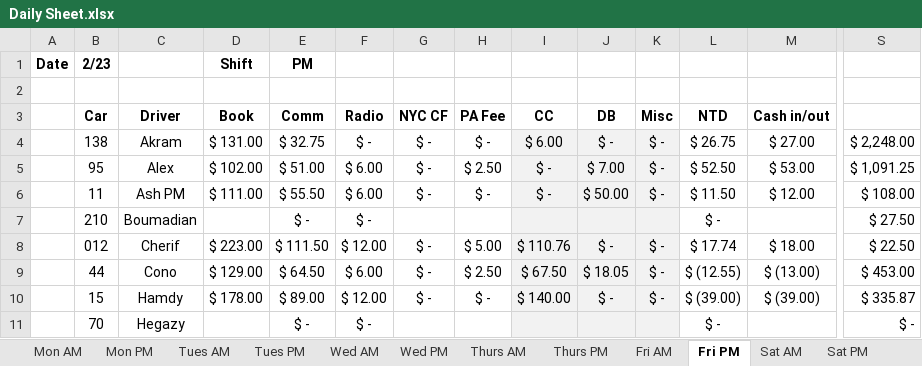
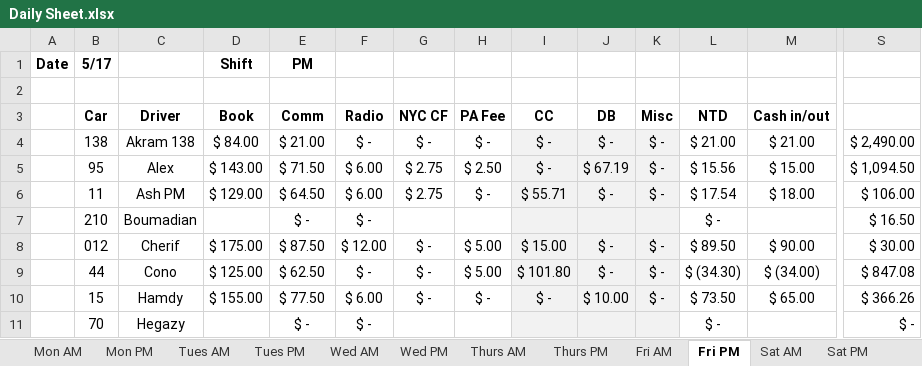
Before and after one commit to abujaber44/Harbor-view, an Excel workbook: Daily Sheet.xlsx, sheet Fri PM, drawn as a sheet; only a part is shown, gaps mark what is left out; values as stored, in another font and other column widths than the file's, no borders; conditional formats not drawn; removed rows and columns are numbered as before the commit, all else as after; rows hold the shown columns only; the diff covers the shown part only; the diff names each change by its address in the sheet, - before the commit and + after, or states it on an @@ line.

```diff
--- a/Daily Sheet.xlsx (sheet Fri PM)
+++ b/Daily Sheet.xlsx (sheet Fri PM)
-B1 (Car): 2/23
+B1 (Car): 5/17
-C4 (Driver): Akram
+C4 (Driver): Akram 138
-D4 (Book): $ 131.00
+D4 (Book): $ 84.00
-E4 (Comm): $ 32.75
+E4 (Comm): $ 21.00
-I4 (CC): $ 6.00
+I4 (CC): $ -
-L4 (NTD): $ 26.75
+L4 (NTD): $ 21.00
-M4 (Cash in/out): $ 27.00
+M4 (Cash in/out): $ 21.00
-S4: $ 2,248.00
+S4: $ 2,490.00
-D5 (Book): $ 102.00
+D5 (Book): $ 143.00
-E5 (Comm): $ 51.00
+E5 (Comm): $ 71.50
-G5:G6 (NYC CF): $ -
+G5:G6 (NYC CF): $ 2.75
-J5 (DB): $ 7.00
+J5 (DB): $ 67.19
-L5 (NTD): $ 52.50
+L5 (NTD): $ 15.56
-M5 (Cash in/out): $ 53.00
+M5 (Cash in/out): $ 15.00
-S5: $ 1,091.25
+S5: $ 1,094.50
-D6 (Book): $ 111.00
+D6 (Book): $ 129.00
-E6 (Comm): $ 55.50
+E6 (Comm): $ 64.50
-I6 (CC): $ -
+I6 (CC): $ 55.71
-J6 (DB): $ 50.00
+J6 (DB): $ -
-L6 (NTD): $ 11.50
+L6 (NTD): $ 17.54
-M6 (Cash in/out): $ 12.00
+M6 (Cash in/out): $ 18.00
-S6: $ 108.00
+S6: $ 106.00
-S7: $ 27.50
+S7: $ 16.50
-D8 (Book): $ 223.00
+D8 (Book): $ 175.00
-E8 (Comm): $ 111.50
+E8 (Comm): $ 87.50
-I8 (CC): $ 110.76
+I8 (CC): $ 15.00
-L8 (NTD): $ 17.74
+L8 (NTD): $ 89.50
-M8 (Cash in/out): $ 18.00
+M8 (Cash in/out): $ 90.00
-S8: $ 22.50
+S8: $ 30.00
-row 9:  | 44 | Cono | $ 129.00 | $ 64.50 | $ 6.00 | $ - | $ 2.50 | $ 67.50 | $ 18.05 | $ - | $ (12.55) | $ (13.00) | $ 453.00
-row 10:  | 15 | Hamdy | $ 178.00 | $ 89.00 | $ 12.00 | $ - | $ - | $ 140.00 | $ - | $ - | $ (39.00) | $ (39.00) | $ 335.87
+row 9:  | 44 | Cono | $ 125.00 | $ 62.50 | $ - | $ - | $ 5.00 | $ 101.80 | $ - | $ - | $ (34.30) | $ (34.00) | $ 847.08
+row 10:  | 15 | Hamdy | $ 155.00 | $ 77.50 | $ 6.00 | $ - | $ - | $ - | $ 10.00 | $ - | $ 73.50 | $ 65.00 | $ 366.26
```
Also changed, not shown: 10 added rows, 10 removed rows and 14 edited cells elsewhere in this sheet, sheet Thurs AM, sheet Weekly Gross, sheet Thurs PM, sheet Fri AM, sheet Tues AM, sheet Wed AM, 10 more sheets, formulas that keep their value, 23 other files.
